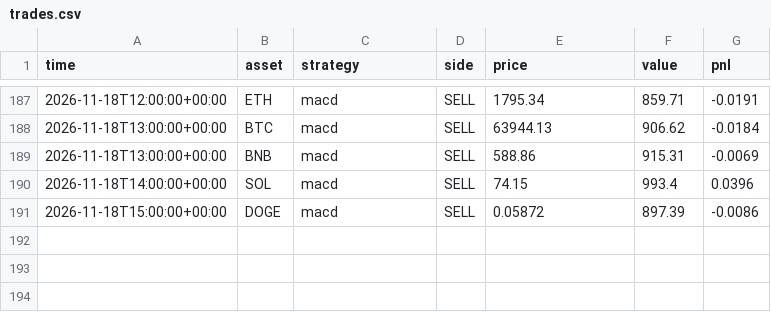
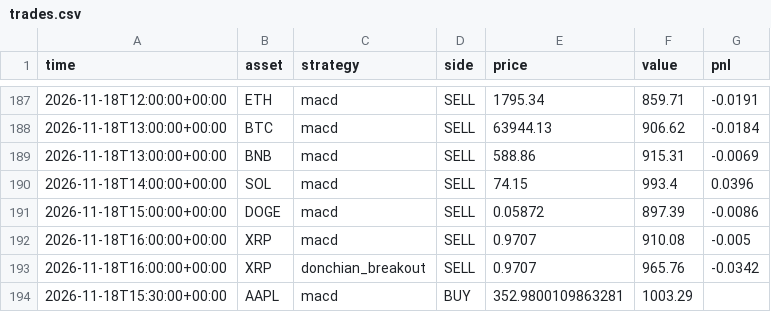
Before and after one commit to RocketLutzk/tradesim, a CSV file: data/trades.csv, drawn as a sheet; only a part is shown, gaps mark what is left out.

```diff
--- a/data/trades.csv
+++ b/data/trades.csv
@@ -191 +191,4 @@ time,asset,strategy,side,price,value,pnl
 2026-11-18T15:00:00+00:00,DOGE,macd,SELL,0.05872,897.39,-0.0086
+2026-11-18T16:00:00+00:00,XRP,macd,SELL,0.9707,910.08,-0.005
+2026-11-18T16:00:00+00:00,XRP,donchian_breakout,SELL,0.9707,965.76,-0.0342
+2026-11-18T15:30:00+00:00,AAPL,macd,BUY,352.9800109863281,1003.29,
```
Also changed, not shown: 2 other files.
